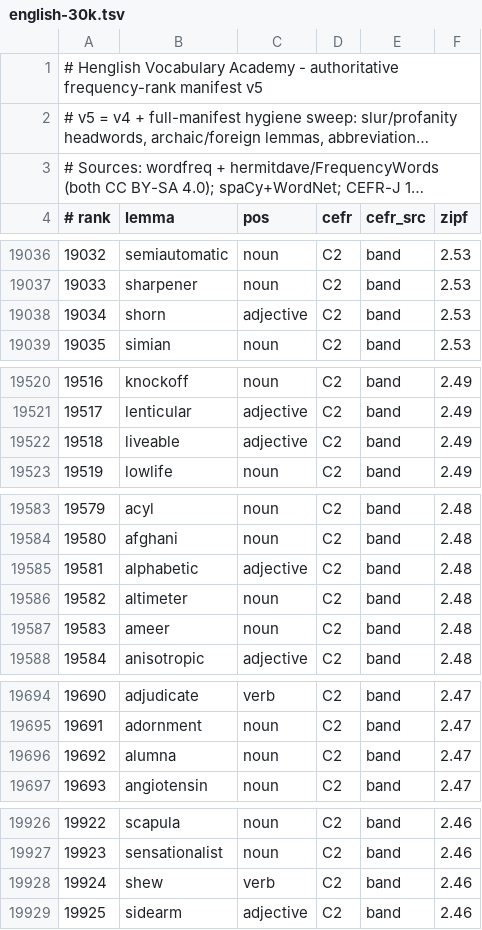
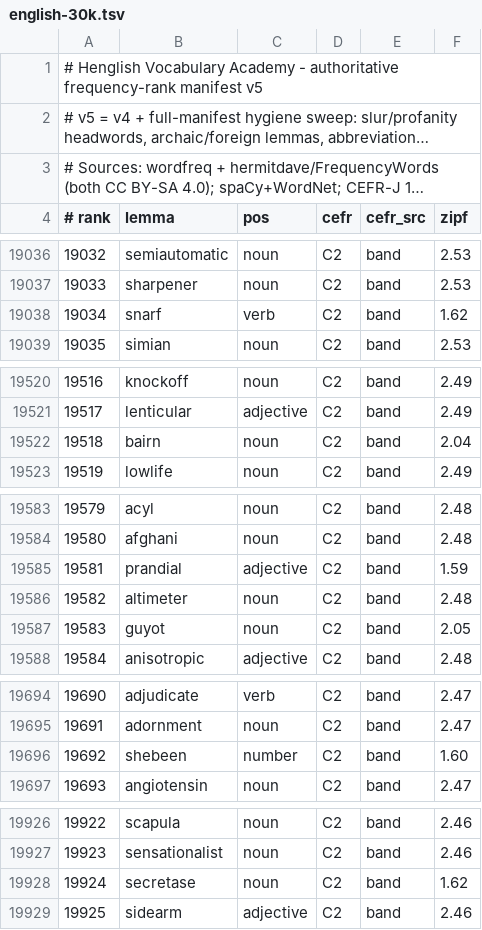
Before and after one commit to alhinawi/henglish-Hinawi-English-Academy, a TSV file: data/vocab-ranks/english-30k.tsv, drawn as a sheet; only a part is shown, gaps mark what is left out; long unchanged cells end in …; the diff covers the shown part only.

```diff
--- a/data/vocab-ranks/english-30k.tsv
+++ b/data/vocab-ranks/english-30k.tsv
@@ -19037,3 +19037,3 @@
 19033	sharpener	noun	C2	band	2.53
-19034	shorn	adjective	C2	band	2.53
+19034	snarf	verb	C2	band	1.62
 19035	simian	noun	C2	band	2.53
@@ -19521,3 +19521,3 @@
 19517	lenticular	adjective	C2	band	2.49
-19518	liveable	adjective	C2	band	2.49
+19518	bairn	noun	C2	band	2.04
 19519	lowlife	noun	C2	band	2.49
@@ -19584,5 +19584,5 @@
 19580	afghani	noun	C2	band	2.48
-19581	alphabetic	adjective	C2	band	2.48
+19581	prandial	adjective	C2	band	1.59
 19582	altimeter	noun	C2	band	2.48
-19583	ameer	noun	C2	band	2.48
+19583	guyot	noun	C2	band	2.05
 19584	anisotropic	adjective	C2	band	2.48
@@ -19695,3 +19695,3 @@
 19691	adornment	noun	C2	band	2.47
-19692	alumna	noun	C2	band	2.47
+19692	shebeen	number	C2	band	1.60
 19693	angiotensin	noun	C2	band	2.47
@@ -19927,3 +19927,3 @@
 19923	sensationalist	noun	C2	band	2.46
-19924	shew	verb	C2	band	2.46
+19924	secretase	noun	C2	band	1.62
 19925	sidearm	adjective	C2	band	2.46
```
Also changed, not shown: 16 edited cells elsewhere in this file, data/vocab-ranks/variants-map.tsv.
